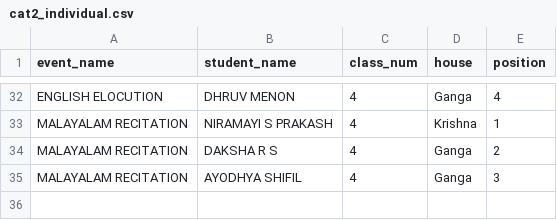
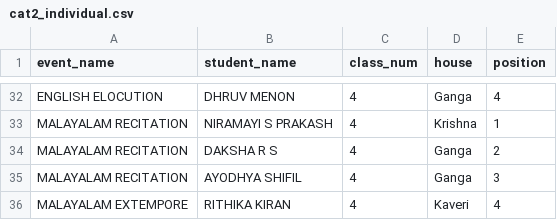
Before and after one commit to BVBIJK/Sameeksha, a CSV file: cat2_individual.csv, drawn as a sheet; only a part is shown, gaps mark what is left out.

Commit message:
Update cat2_individual.csv

```diff
--- a/cat2_individual.csv
+++ b/cat2_individual.csv
@@ -35 +35,2 @@ MALAYALAM RECITATION,DAKSHA R S,4,Ganga,2
 MALAYALAM RECITATION,AYODHYA SHIFIL,4,Ganga,3
+MALAYALAM EXTEMPORE,RITHIKA KIRAN,4,Kaveri,4
```
